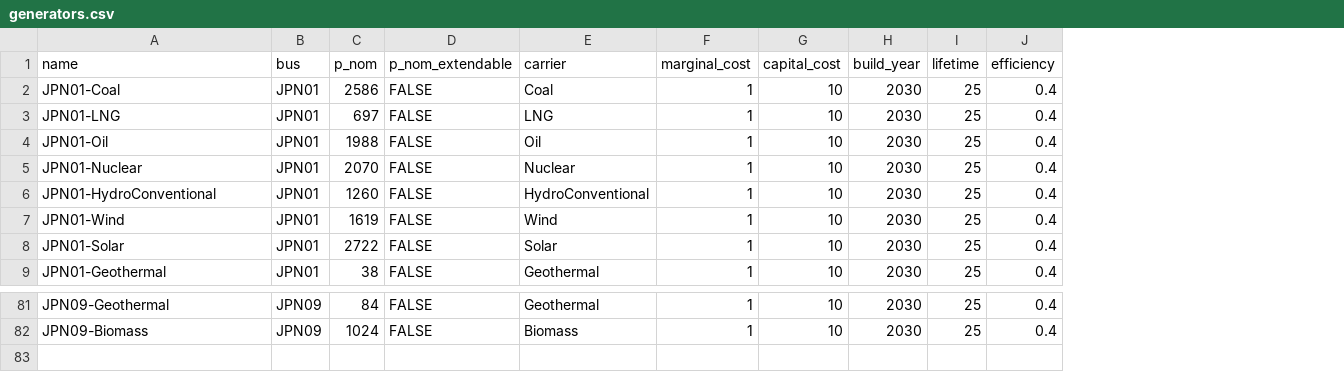
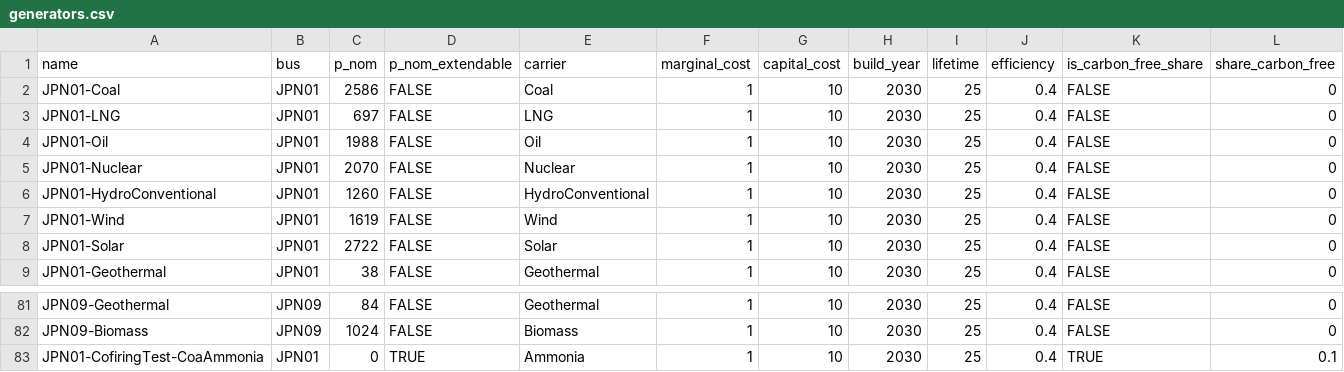
Before and after one commit to transition-zero/tza-pypsa, a CSV file: stock_models/Japan/generators.csv, drawn as a sheet; only a part is shown, gaps mark what is left out; the diff names each change by its address in the sheet, - before the commit and + after, or states it on an @@ line.

Commit message:
Initial tags and shares of carbon free for carriers and generators using dummy data

```diff
--- a/stock_models/Japan/generators.csv
+++ b/stock_models/Japan/generators.csv
+column K (is_carbon_free_share), rows 2-9: all FALSE; rows 81-82: FALSE | FALSE
+column L (share_carbon_free), rows 2-9: all 0; rows 81-82: 0 | 0
+row 83: JPN01-CofiringTest-CoaAmmonia | JPN01 | 0 | TRUE | Ammonia | 1 | 10 | 2030 | 25 | 0.4 | TRUE | 0.1
```
Also changed, not shown: stock_models/Japan/carriers.csv.
